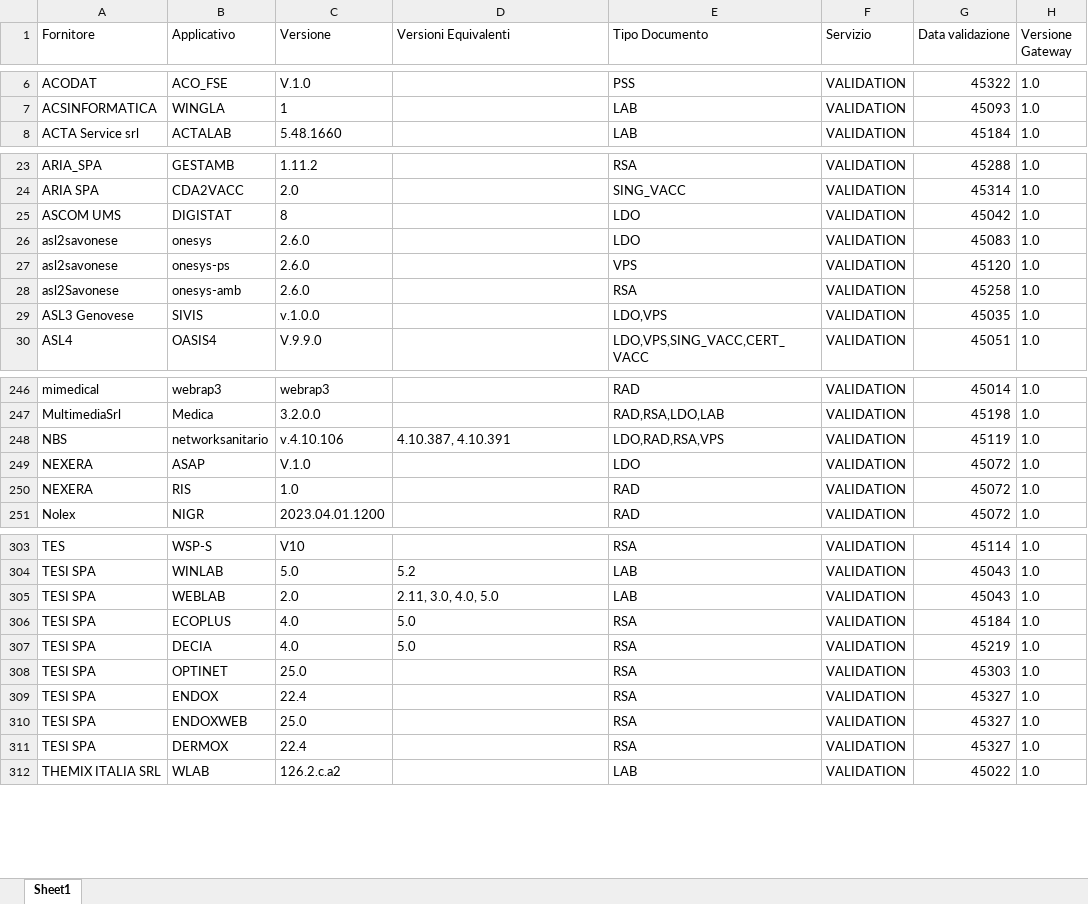
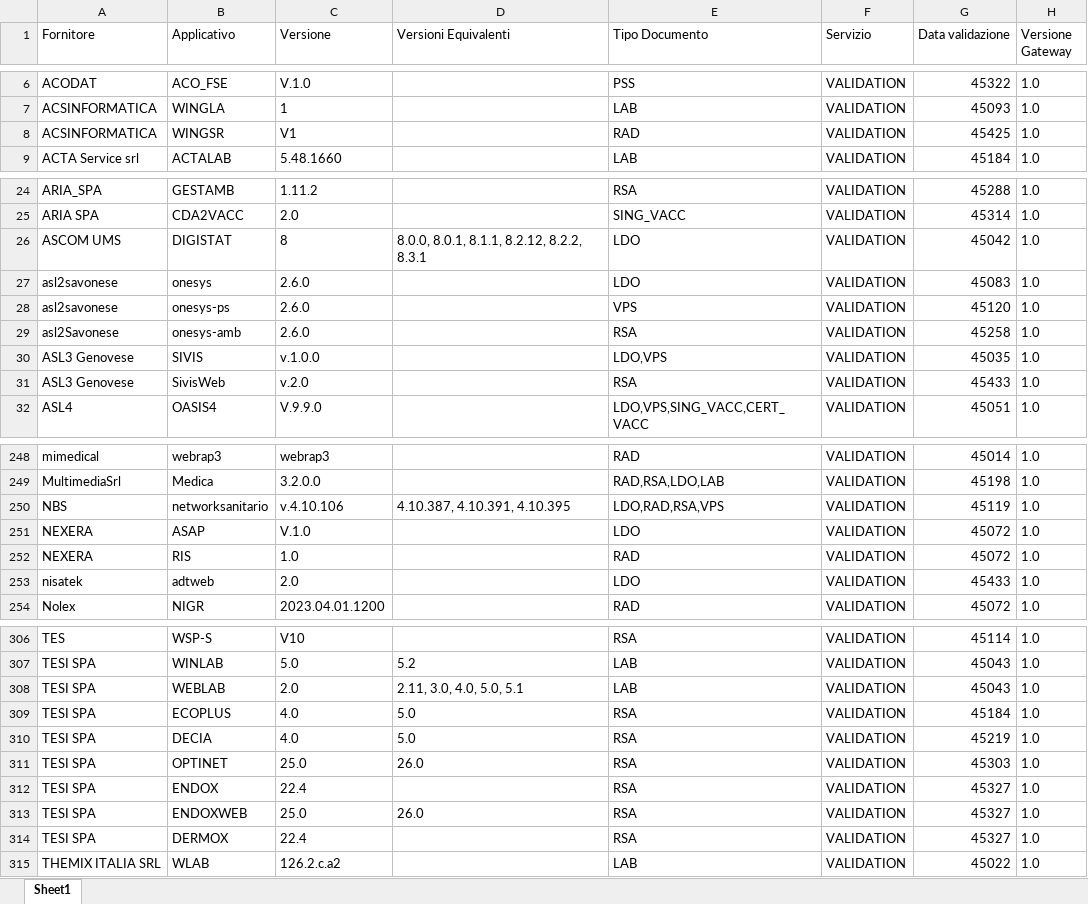
Before and after one commit to ministero-salute/it-fse-accreditati, an Excel workbook: RESULTS/results.xlsx, sheet Sheet1, drawn as a sheet; only a part is shown, gaps mark what is left out; values as stored, in another font and other column widths than the file's, no borders; addresses are those after the commit; the diff names each change by its address in the sheet, - before the commit and + after, or states it on an @@ line.

```diff
--- a/RESULTS/results.xlsx (sheet Sheet1)
+++ b/RESULTS/results.xlsx (sheet Sheet1)
+row 8: ACSINFORMATICA | WINGSR | V1 |  | RAD | VALIDATION | 45425 | 1.0
-D26 (Versioni Equivalenti): (empty)
+D26 (Versioni Equivalenti): 8.0.0, 8.0.1, 8.1.1, 8.2.12, 8.2.2, 8.3.1
+row 31: ASL3 Genovese | SivisWeb | v.2.0 |  | RSA | VALIDATION | 45433 | 1.0
-D250 (Versioni Equivalenti): 4.10.387, 4.10.391
+D250 (Versioni Equivalenti): 4.10.387, 4.10.391, 4.10.395
+row 253: nisatek | adtweb | 2.0 |  | LDO | VALIDATION | 45433 | 1.0
-D308 (Versioni Equivalenti): 2.11, 3.0, 4.0, 5.0
+D308 (Versioni Equivalenti): 2.11, 3.0, 4.0, 5.0, 5.1
-D311 (Versioni Equivalenti): (empty)
+D311 (Versioni Equivalenti): 26.0
-D313 (Versioni Equivalenti): (empty)
+D313 (Versioni Equivalenti): 26.0
```
Also changed, not shown: 2 other files.
